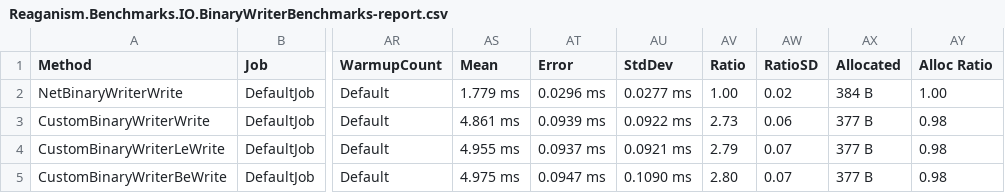
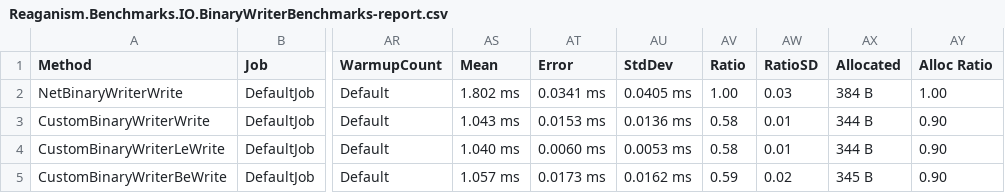
Before and after one commit to reaganism/stdlib, a CSV file: src/Reaganism.Benchmarks/BenchmarkDotNet.Artifacts/results/Reaganism.Benchmarks.IO.BinaryWriterBenchmarks-report.csv, drawn as a sheet; only a part is shown, gaps mark what is left out; the diff names each change by its address in the sheet, - before the commit and + after, or states it on an @@ line.

```diff
--- a/src/Reaganism.Benchmarks/BenchmarkDotNet.Artifacts/results/Reaganism.Benchmarks.IO.BinaryWriterBenchmarks-report.csv
+++ b/src/Reaganism.Benchmarks/BenchmarkDotNet.Artifacts/results/Reaganism.Benchmarks.IO.BinaryWriterBenchmarks-report.csv
-AS2 (Mean): 1.779 ms
+AS2 (Mean): 1.802 ms
-AT2 (Error): 0.0296 ms
+AT2 (Error): 0.0341 ms
-AU2 (StdDev): 0.0277 ms
+AU2 (StdDev): 0.0405 ms
-AW2 (RatioSD): 0.02
+AW2 (RatioSD): 0.03
-AS3 (Mean): 4.861 ms
+AS3 (Mean): 1.043 ms
-AT3 (Error): 0.0939 ms
+AT3 (Error): 0.0153 ms
-AU3 (StdDev): 0.0922 ms
+AU3 (StdDev): 0.0136 ms
-AV3 (Ratio): 2.73
+AV3 (Ratio): 0.58
-AW3 (RatioSD): 0.06
+AW3 (RatioSD): 0.01
-AX3:AX4 (Allocated): 377 B
+AX3:AX4 (Allocated): 344 B
-AY3:AY5 (Alloc Ratio): 0.98
+AY3:AY5 (Alloc Ratio): 0.90
-AS4 (Mean): 4.955 ms
+AS4 (Mean): 1.040 ms
-AT4 (Error): 0.0937 ms
+AT4 (Error): 0.0060 ms
-AU4 (StdDev): 0.0921 ms
+AU4 (StdDev): 0.0053 ms
-AV4 (Ratio): 2.79
+AV4 (Ratio): 0.58
-AW4 (RatioSD): 0.07
+AW4 (RatioSD): 0.01
-AS5 (Mean): 4.975 ms
+AS5 (Mean): 1.057 ms
-AT5 (Error): 0.0947 ms
+AT5 (Error): 0.0173 ms
-AU5 (StdDev): 0.1090 ms
+AU5 (StdDev): 0.0162 ms
-AV5 (Ratio): 2.80
+AV5 (Ratio): 0.59
-AW5 (RatioSD): 0.07
+AW5 (RatioSD): 0.02
-AX5 (Allocated): 377 B
+AX5 (Allocated): 345 B
```
Also changed, not shown: src/Reaganism.Benchmarks/BenchmarkDotNet.Artifacts/results/Reaganism.Benchmarks.IO.BinaryReaderBenchmarks-report.csv, 7 other files.
